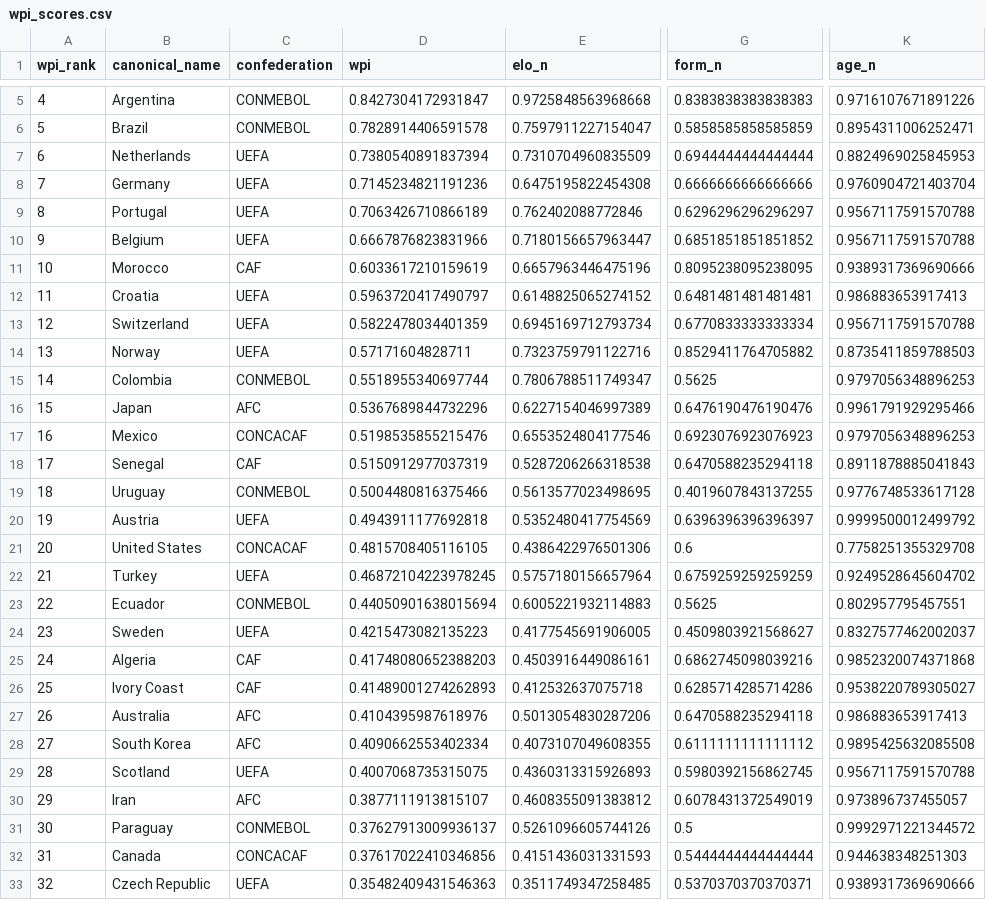
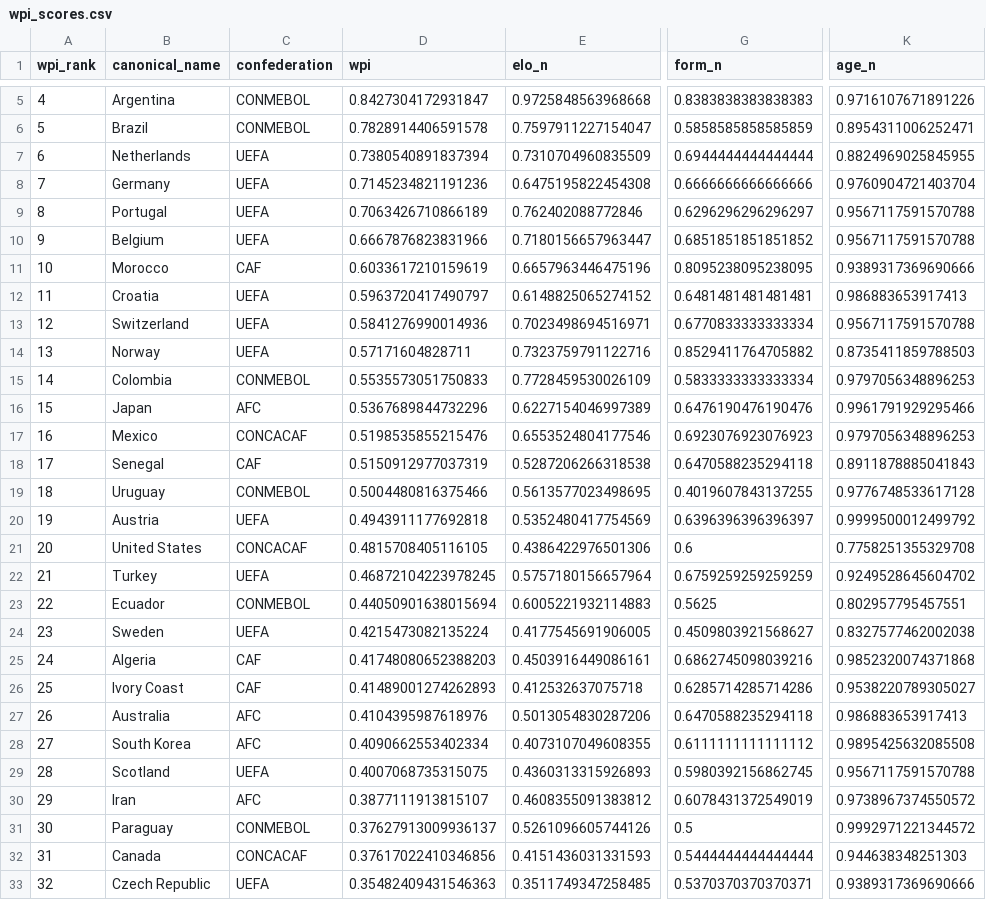
Before and after one commit to jamoji-ai/world-cup-predictor-pro, a CSV file: data/processed/wpi_scores.csv, drawn as a sheet; only a part is shown, gaps mark what is left out; the diff names each change by its address in the sheet, - before the commit and + after, or states it on an @@ line.

```diff
--- a/data/processed/wpi_scores.csv
+++ b/data/processed/wpi_scores.csv
-K7 (age_n): 0.8824969025845953
+K7 (age_n): 0.8824969025845955
-D13 (wpi): 0.5822478034401359
+D13 (wpi): 0.5841276990014936
-E13 (elo_n): 0.6945169712793734
+E13 (elo_n): 0.7023498694516971
-D15 (wpi): 0.5518955340697744
+D15 (wpi): 0.5535573051750833
-E15 (elo_n): 0.7806788511749347
+E15 (elo_n): 0.7728459530026109
-G15 (form_n): 0.5625
+G15 (form_n): 0.5833333333333334
-D24 (wpi): 0.4215473082135223
+D24 (wpi): 0.4215473082135224
-K24 (age_n): 0.8327577462002037
+K24 (age_n): 0.8327577462002038
-K30 (age_n): 0.973896737455057
+K30 (age_n): 0.9738967374550572
```
Also changed, not shown: data/processed/teams_master.csv, data/raw/elo_ratings.csv, 4 other files.
